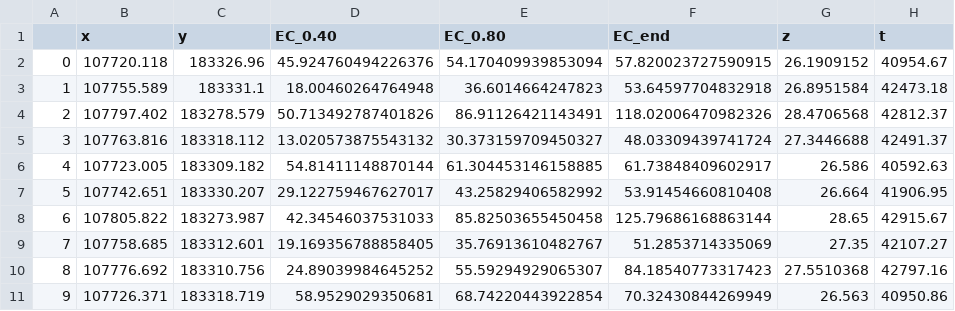
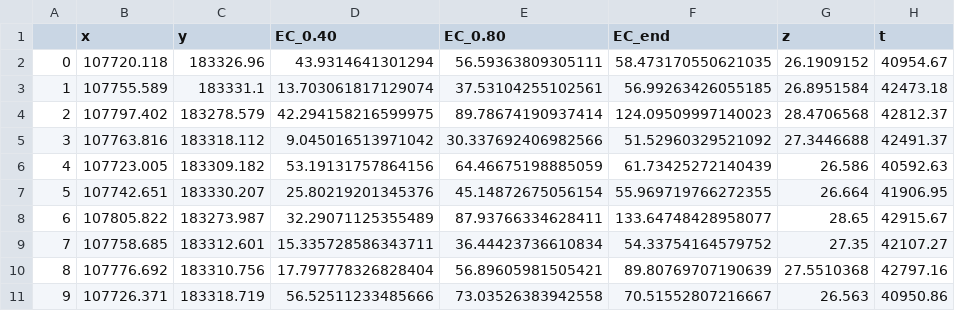
Before and after one commit to gmendozaveirana/PPMs_lowfreq_paper, a CSV file: inverted_samples_PH.csv, drawn as a sheet; only a part is shown; the diff covers the shown part only; the diff names each change by its address in the sheet, - before the commit and + after, or states it on an @@ line.

```diff
--- a/inverted_samples_PH.csv
+++ b/inverted_samples_PH.csv
-D2 (EC_0.40): 45.924760494226376
+D2 (EC_0.40): 43.9314641301294
-E2 (EC_0.80): 54.170409939853094
+E2 (EC_0.80): 56.59363809305111
-F2 (EC_end): 57.820023727590915
+F2 (EC_end): 58.473170550621035
-D3 (EC_0.40): 18.00460264764948
+D3 (EC_0.40): 13.703061817129074
-E3 (EC_0.80): 36.6014664247823
+E3 (EC_0.80): 37.53104255102561
-F3 (EC_end): 53.64597704832918
+F3 (EC_end): 56.99263426055185
-D4 (EC_0.40): 50.713492787401826
+D4 (EC_0.40): 42.294158216599975
-E4 (EC_0.80): 86.91126421143491
+E4 (EC_0.80): 89.78674190937414
-F4 (EC_end): 118.02006470982326
+F4 (EC_end): 124.09509997140023
-D5 (EC_0.40): 13.020573875543132
+D5 (EC_0.40): 9.045016513971042
-E5 (EC_0.80): 30.373159709450327
+E5 (EC_0.80): 30.337692406982566
-F5 (EC_end): 48.03309439741724
+F5 (EC_end): 51.52960329521092
-D6 (EC_0.40): 54.81411148870144
+D6 (EC_0.40): 53.19131757864156
-E6 (EC_0.80): 61.304453146158885
+E6 (EC_0.80): 64.46675198885059
-F6 (EC_end): 61.73848409602917
+F6 (EC_end): 61.73425272140439
-D7 (EC_0.40): 29.122759467627017
+D7 (EC_0.40): 25.80219201345376
-E7 (EC_0.80): 43.25829406582992
+E7 (EC_0.80): 45.14872675056154
-F7 (EC_end): 53.91454660810408
+F7 (EC_end): 55.969719766272355
-D8 (EC_0.40): 42.34546037531033
+D8 (EC_0.40): 32.29071125355489
-E8 (EC_0.80): 85.82503655450458
+E8 (EC_0.80): 87.93766334628411
-F8 (EC_end): 125.79686168863144
+F8 (EC_end): 133.64748428958077
-D9 (EC_0.40): 19.169356788858405
+D9 (EC_0.40): 15.335728586343711
-E9 (EC_0.80): 35.76913610482767
+E9 (EC_0.80): 36.44423736610834
-F9 (EC_end): 51.2853714335069
+F9 (EC_end): 54.33754164579752
-D10 (EC_0.40): 24.89039984645252
+D10 (EC_0.40): 17.797778326828404
-E10 (EC_0.80): 55.59294929065307
+E10 (EC_0.80): 56.89605981505421
-F10 (EC_end): 84.18540773317423
+F10 (EC_end): 89.80769707190639
-D11 (EC_0.40): 58.9529029350681
+D11 (EC_0.40): 56.52511233485666
-E11 (EC_0.80): 68.74220443922854
+E11 (EC_0.80): 73.03526383942558
-F11 (EC_end): 70.32430844269949
+F11 (EC_end): 70.51552807216667
```
Also changed, not shown: 60 edited cells elsewhere in this file, 2 other files.
